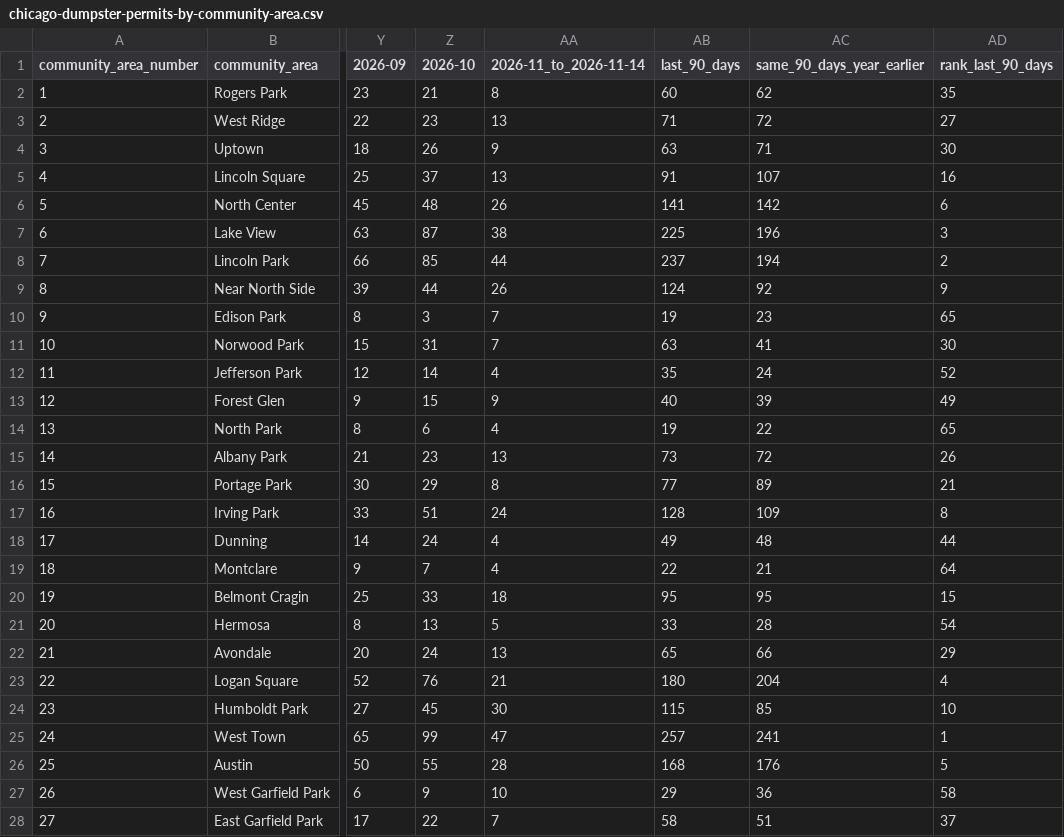
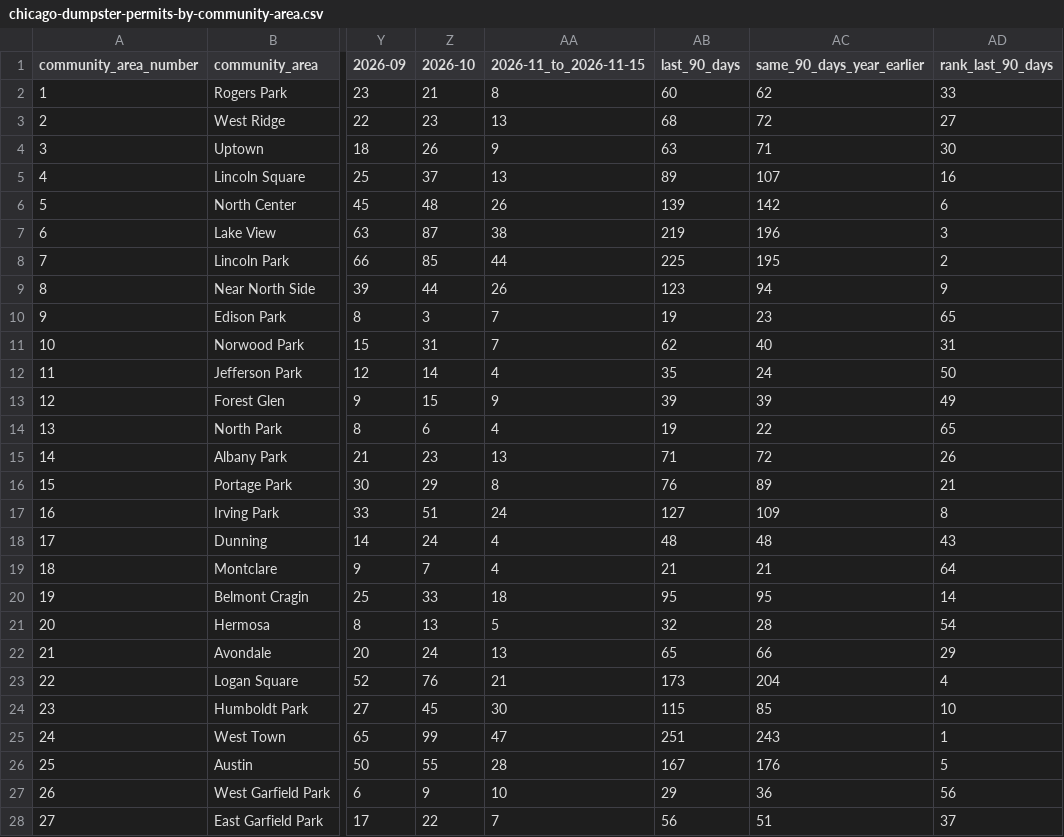
Before and after one commit to proofnotfluff-a11y/Proofnotfluff-pins, a CSV file: docs/chicago-dumpster-permits/chicago-dumpster-permits-by-community-area.csv, drawn as a sheet; only a part is shown, gaps mark what is left out; the diff covers the shown part only; the diff names each change by its address in the sheet, - before the commit and + after, or states it on an @@ line.

Commit message:
Chicago dumpster permit counts 2026-11-16

```diff
--- a/docs/chicago-dumpster-permits/chicago-dumpster-permits-by-community-area.csv
+++ b/docs/chicago-dumpster-permits/chicago-dumpster-permits-by-community-area.csv
-AA1: 2026-11_to_2026-11-14
+AA1: 2026-11_to_2026-11-15
-AD2 (rank_last_90_days): 35
+AD2 (rank_last_90_days): 33
-AB3 (last_90_days): 71
+AB3 (last_90_days): 68
-AB5 (last_90_days): 91
+AB5 (last_90_days): 89
-AB6 (last_90_days): 141
+AB6 (last_90_days): 139
-AB7 (last_90_days): 225
+AB7 (last_90_days): 219
-AB8 (last_90_days): 237
+AB8 (last_90_days): 225
-AC8 (same_90_days_year_earlier): 194
+AC8 (same_90_days_year_earlier): 195
-AB9 (last_90_days): 124
+AB9 (last_90_days): 123
-AC9 (same_90_days_year_earlier): 92
+AC9 (same_90_days_year_earlier): 94
-AB11 (last_90_days): 63
+AB11 (last_90_days): 62
-AC11 (same_90_days_year_earlier): 41
+AC11 (same_90_days_year_earlier): 40
-AD11 (rank_last_90_days): 30
+AD11 (rank_last_90_days): 31
-AD12 (rank_last_90_days): 52
+AD12 (rank_last_90_days): 50
-AB13 (last_90_days): 40
+AB13 (last_90_days): 39
-AB15 (last_90_days): 73
+AB15 (last_90_days): 71
-AB16 (last_90_days): 77
+AB16 (last_90_days): 76
-AB17 (last_90_days): 128
+AB17 (last_90_days): 127
-AB18 (last_90_days): 49
+AB18 (last_90_days): 48
-AD18 (rank_last_90_days): 44
+AD18 (rank_last_90_days): 43
-AB19 (last_90_days): 22
+AB19 (last_90_days): 21
-AD20 (rank_last_90_days): 15
+AD20 (rank_last_90_days): 14
-AB21 (last_90_days): 33
+AB21 (last_90_days): 32
-AB23 (last_90_days): 180
+AB23 (last_90_days): 173
-AB25 (last_90_days): 257
+AB25 (last_90_days): 251
-AC25 (same_90_days_year_earlier): 241
+AC25 (same_90_days_year_earlier): 243
-AB26 (last_90_days): 168
+AB26 (last_90_days): 167
-AD27 (rank_last_90_days): 58
+AD27 (rank_last_90_days): 56
-AB28 (last_90_days): 58
+AB28 (last_90_days): 56
```
Also changed, not shown: 44 edited cells elsewhere in this file, 5 other files.
